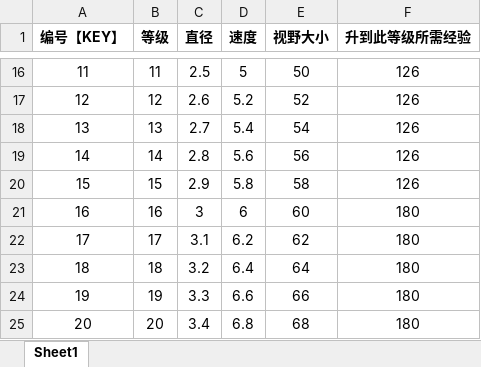
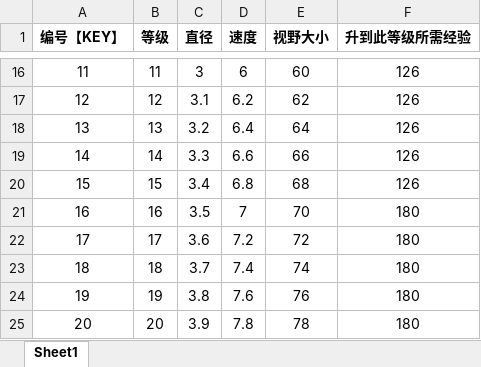
Before and after one commit to hot296652579/cocoscreator_hole, an Excel workbook: excel/blackhole_config.xlsx, sheet Sheet1, drawn as a sheet; only a part is shown, gaps mark what is left out; values as stored, in another font and other column widths than the file's, no borders; the diff covers the shown part only; the diff names each change by its address in the sheet, - before the commit and + after, or states it on an @@ line.

```diff
--- a/excel/blackhole_config.xlsx (sheet Sheet1)
+++ b/excel/blackhole_config.xlsx (sheet Sheet1)
-C16 (直径): 2.5
+C16 (直径): 3
-D16 (速度): 5
+D16 (速度): 6
-E16 (视野大小): 50
+E16 (视野大小): 60
-C17 (直径): 2.6
+C17 (直径): 3.1
-D17 (速度): 5.2
+D17 (速度): 6.2
-E17 (视野大小): 52
+E17 (视野大小): 62
-C18 (直径): 2.7
+C18 (直径): 3.2
-D18 (速度): 5.4
+D18 (速度): 6.4
-E18 (视野大小): 54
+E18 (视野大小): 64
-C19 (直径): 2.8
+C19 (直径): 3.3
-D19 (速度): 5.6
+D19 (速度): 6.6
-E19 (视野大小): 56
+E19 (视野大小): 66
-C20 (直径): 2.9
+C20 (直径): 3.4
-D20 (速度): 5.8
+D20 (速度): 6.8
-E20 (视野大小): 58
+E20 (视野大小): 68
-C21 (直径): 3
+C21 (直径): 3.5
-D21 (速度): 6
+D21 (速度): 7
-E21 (视野大小): 60
+E21 (视野大小): 70
-C22 (直径): 3.1
+C22 (直径): 3.6
-D22 (速度): 6.2
+D22 (速度): 7.2
-E22 (视野大小): 62
+E22 (视野大小): 72
-C23 (直径): 3.2
+C23 (直径): 3.7
-D23 (速度): 6.4
+D23 (速度): 7.4
-E23 (视野大小): 64
+E23 (视野大小): 74
-C24 (直径): 3.3
+C24 (直径): 3.8
-D24 (速度): 6.6
+D24 (速度): 7.6
-E24 (视野大小): 66
+E24 (视野大小): 76
-C25 (直径): 3.4
+C25 (直径): 3.9
-D25 (速度): 6.8
+D25 (速度): 7.8
-E25 (视野大小): 68
+E25 (视野大小): 78
```
Also changed, not shown: 135 edited cells elsewhere in this sheet, 9 other files.
